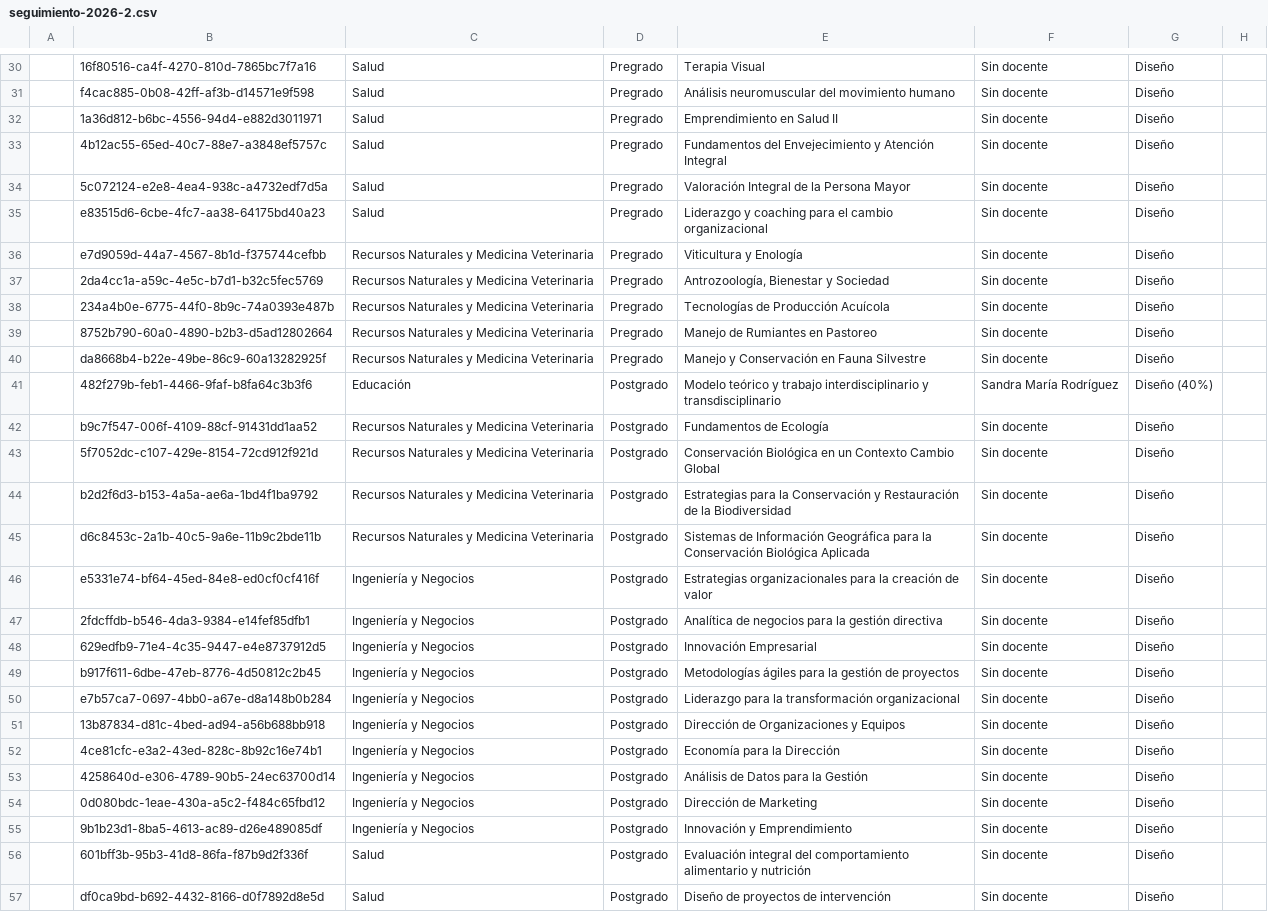
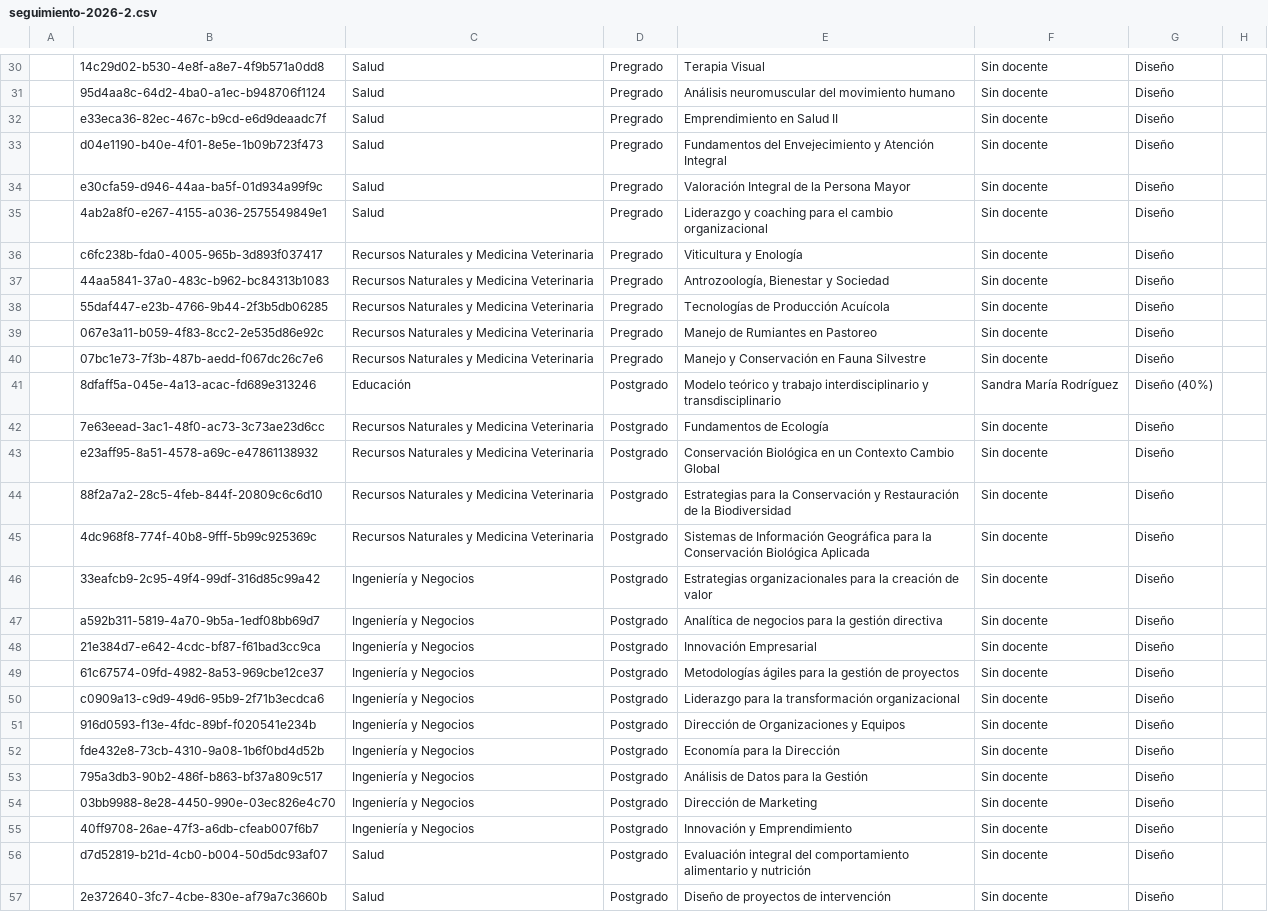
Before and after one commit to joseluissalazar81-spec/seguimiento-proyecto-2026-1, a CSV file: data/seguimiento-2026-2.csv, drawn as a sheet; only a part is shown, gaps mark what is left out; the diff covers the shown part only; the diff names each change by its address in the sheet, - before the commit and + after, or states it on an @@ line.

```diff
--- a/data/seguimiento-2026-2.csv
+++ b/data/seguimiento-2026-2.csv
-B30: 16f80516-ca4f-4270-810d-7865bc7f7a16
+B30: 14c29d02-b530-4e8f-a8e7-4f9b571a0dd8
-B31: f4cac885-0b08-42ff-af3b-d14571e9f598
+B31: 95d4aa8c-64d2-4ba0-a1ec-b948706f1124
-B32: 1a36d812-b6bc-4556-94d4-e882d3011971
+B32: e33eca36-82ec-467c-b9cd-e6d9deaadc7f
-B33: 4b12ac55-65ed-40c7-88e7-a3848ef5757c
+B33: d04e1190-b40e-4f01-8e5e-1b09b723f473
-B34: 5c072124-e2e8-4ea4-938c-a4732edf7d5a
+B34: e30cfa59-d946-44aa-ba5f-01d934a99f9c
-B35: e83515d6-6cbe-4fc7-aa38-64175bd40a23
+B35: 4ab2a8f0-e267-4155-a036-2575549849e1
-B36: e7d9059d-44a7-4567-8b1d-f375744cefbb
+B36: c6fc238b-fda0-4005-965b-3d893f037417
-B37: 2da4cc1a-a59c-4e5c-b7d1-b32c5fec5769
+B37: 44aa5841-37a0-483c-b962-bc84313b1083
-B38: 234a4b0e-6775-44f0-8b9c-74a0393e487b
+B38: 55daf447-e23b-4766-9b44-2f3b5db06285
-B39: 8752b790-60a0-4890-b2b3-d5ad12802664
+B39: 067e3a11-b059-4f83-8cc2-2e535d86e92c
-B40: da8668b4-b22e-49be-86c9-60a13282925f
+B40: 07bc1e73-7f3b-487b-aedd-f067dc26c7e6
-B41: 482f279b-feb1-4466-9faf-b8fa64c3b3f6
+B41: 8dfaff5a-045e-4a13-acac-fd689e313246
-B42: b9c7f547-006f-4109-88cf-91431dd1aa52
+B42: 7e63eead-3ac1-48f0-ac73-3c73ae23d6cc
-B43: 5f7052dc-c107-429e-8154-72cd912f921d
+B43: e23aff95-8a51-4578-a69c-e47861138932
-B44: b2d2f6d3-b153-4a5a-ae6a-1bd4f1ba9792
+B44: 88f2a7a2-28c5-4feb-844f-20809c6c6d10
-B45: d6c8453c-2a1b-40c5-9a6e-11b9c2bde11b
+B45: 4dc968f8-774f-40b8-9fff-5b99c925369c
-B46: e5331e74-bf64-45ed-84e8-ed0cf0cf416f
+B46: 33eafcb9-2c95-49f4-99df-316d85c99a42
-B47: 2fdcffdb-b546-4da3-9384-e14fef85dfb1
+B47: a592b311-5819-4a70-9b5a-1edf08bb69d7
-B48: 629edfb9-71e4-4c35-9447-e4e8737912d5
+B48: 21e384d7-e642-4cdc-bf87-f61bad3cc9ca
-B49: b917f611-6dbe-47eb-8776-4d50812c2b45
+B49: 61c67574-09fd-4982-8a53-969cbe12ce37
-B50: e7b57ca7-0697-4bb0-a67e-d8a148b0b284
+B50: c0909a13-c9d9-49d6-95b9-2f71b3ecdca6
-B51: 13b87834-d81c-4bed-ad94-a56b688bb918
+B51: 916d0593-f13e-4fdc-89bf-f020541e234b
-B52: 4ce81cfc-e3a2-43ed-828c-8b92c16e74b1
+B52: fde432e8-73cb-4310-9a08-1b6f0bd4d52b
-B53: 4258640d-e306-4789-90b5-24ec63700d14
+B53: 795a3db3-90b2-486f-b863-bf37a809c517
-B54: 0d080bdc-1eae-430a-a5c2-f484c65fbd12
+B54: 03bb9988-8e28-4450-990e-03ec826e4c70
-B55: 9b1b23d1-8ba5-4613-ac89-d26e489085df
+B55: 40ff9708-26ae-47f3-a6db-cfeab007f6b7
-B56: 601bff3b-95b3-41d8-86fa-f87b9d2f336f
+B56: d7d52819-b21d-4cb0-b004-50d5dc93af07
-B57: df0ca9bd-b692-4432-8166-d0f7892d8e5d
+B57: 2e372640-3fc7-4cbe-830e-af79a7c3660b
```
Also changed, not shown: 30 edited cells elsewhere in this file.
